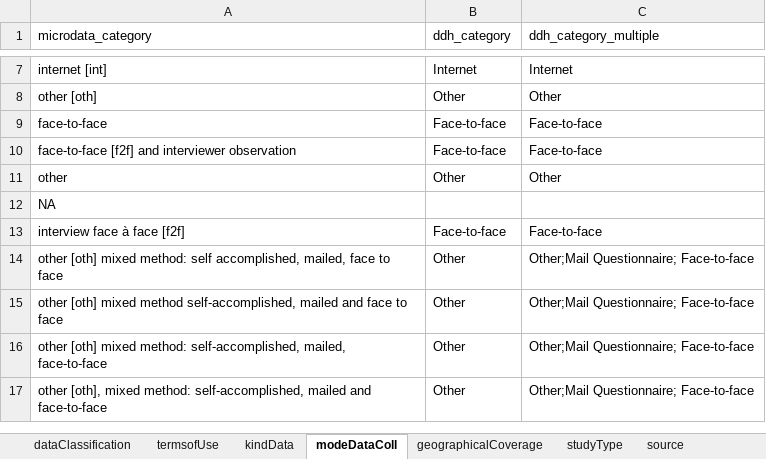
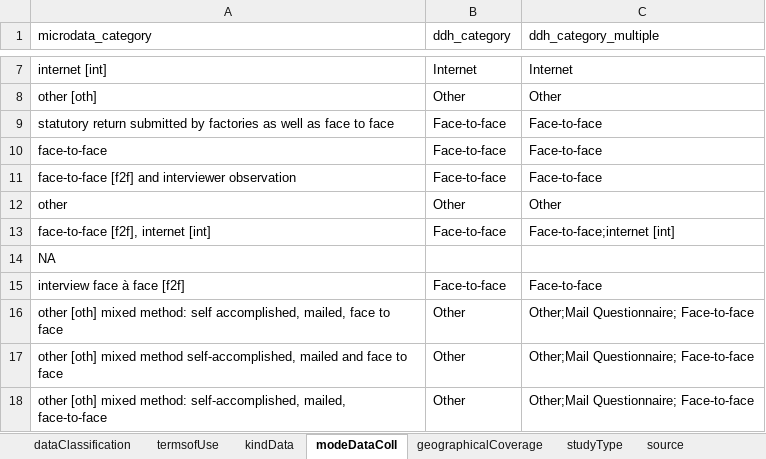
Before and after one commit to tonyfujs/mdlibtoddh, an Excel workbook: data-raw/control_vocab_mapping.xlsx, sheet modeDataColl, drawn as a sheet; only a part is shown, gaps mark what is left out; the shorter side is filled out with more unchanged rows; values as stored, in another font and other column widths than the file's, no borders; conditional formats not drawn; the diff names each change by its address in the sheet, - before the commit and + after, or states it on an @@ line.

Commit message:
update package data

```diff
--- a/data-raw/control_vocab_mapping.xlsx (sheet modeDataColl)
+++ b/data-raw/control_vocab_mapping.xlsx (sheet modeDataColl)
+row 9: statutory return submitted by factories as well as face to face | Face-to-face | Face-to-face
+row 13: face-to-face [f2f], internet [int] | Face-to-face | Face-to-face;internet [int]
```
Also changed, not shown: sheet studyType, sheet geographicalCoverage, sheet kindData, 9 other files.
